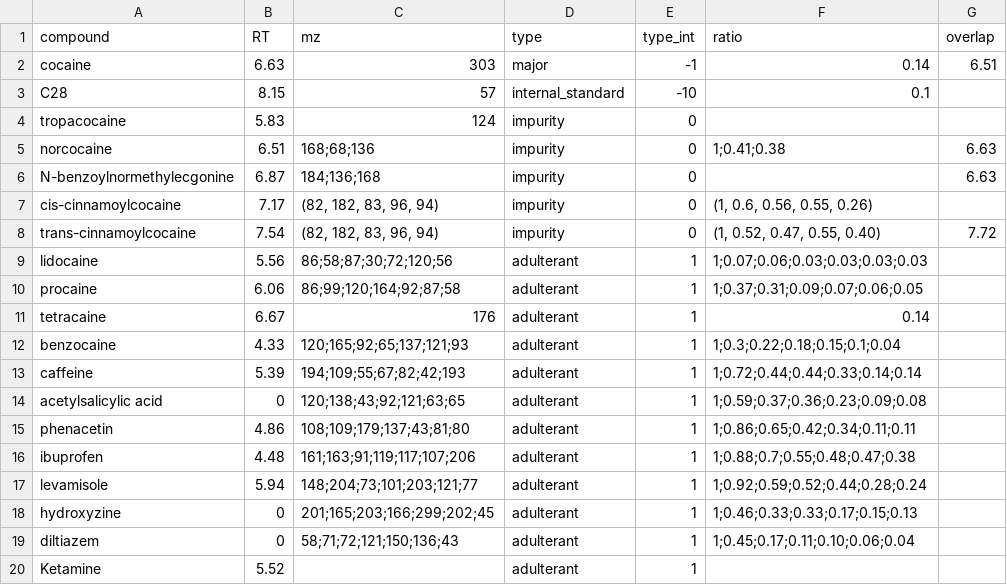
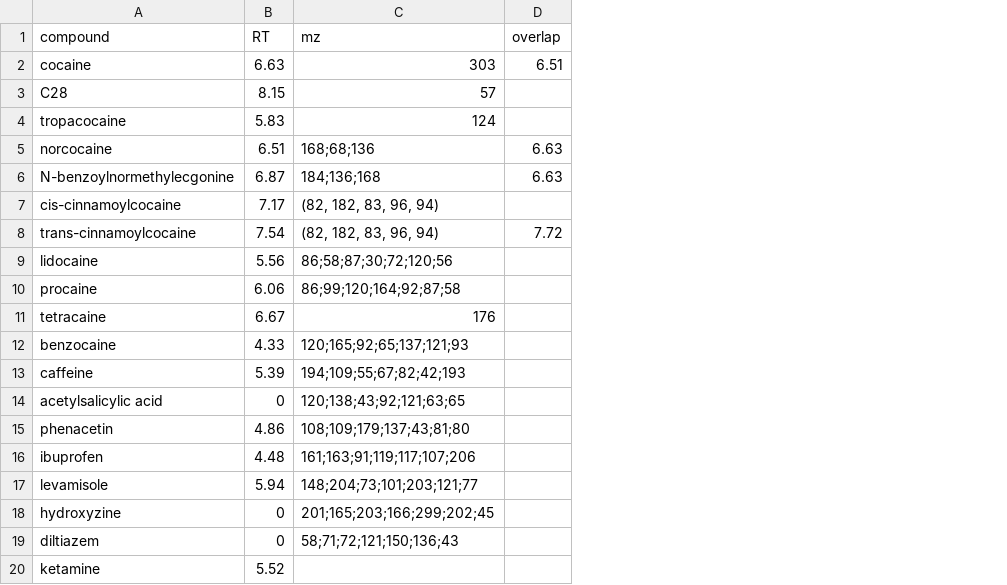
Before and after one commit to SteinOv/DrugImpurityAnalysis.jl, a CSV file: compounds.csv, drawn as a sheet; the diff names each change by its address in the sheet, - before the commit and + after, or states it on an @@ line.

Commit message:
Moved settings from compounds.csv to settings.json and added batch analyzation functionality
Settings.json now implemented, settings are now stored here instead of in compounds.csv. Also added the option to analyse several folders in batch.

```diff
--- a/compounds.csv
+++ b/compounds.csv
-column D (type), rows 2-20: major | internal_standard | impurity | impurity | impurity | impurity | impurity | adulterant | adulterant | adulterant | adulterant | adulterant | adulterant | adulterant | adulterant | adulterant | adulterant | adulterant | adulterant
-column E (type_int), rows 2-20: -1 | -10 | 0 | 0 | 0 | 0 | 0 | 1 | 1 | 1 | 1 | 1 | 1 | 1 | 1 | 1 | 1 | 1 | 1
-column F (ratio), rows 2-19: 0.14 | 0.1 |  | 1;0.41;0.38 |  | (1, 0.6, 0.56, 0.55, 0.26) | (1, 0.52, 0.47, 0.55, 0.40) | 1;0.07;0.06;0.03;0.03;0.03;0.03 | 1;0.37;0.31;0.09;0.07;0.06;0.05 | 0.14 | 1;0.3;0.22;0.18;0.15;0.1;0.04 | 1;0.72;0.44;0.44;0.33;0.14;0.14 | 1;0.59;0.37;0.36;0.23;0.09;0.08 | 1;0.86;0.65;0.42;0.34;0.11;0.11 | 1;0.88;0.7;0.55;0.48;0.47;0.38 | 1;0.92;0.59;0.52;0.44;0.28;0.24 | 1;0.46;0.33;0.33;0.17;0.15;0.13 | 1;0.45;0.17;0.11;0.10;0.06;0.04
-A20 (compound): Ketamine
+A20 (compound): ketamine
```
Also changed, not shown: 3 other files.
